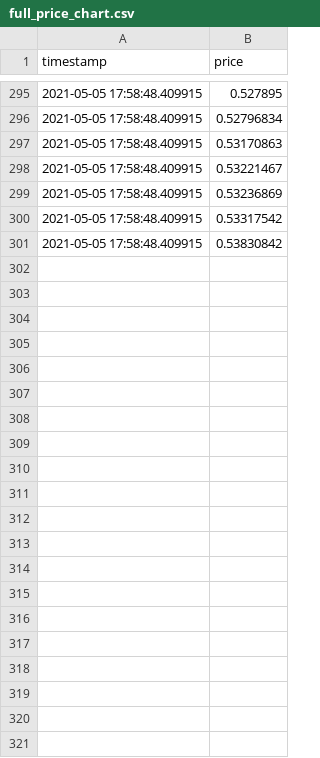
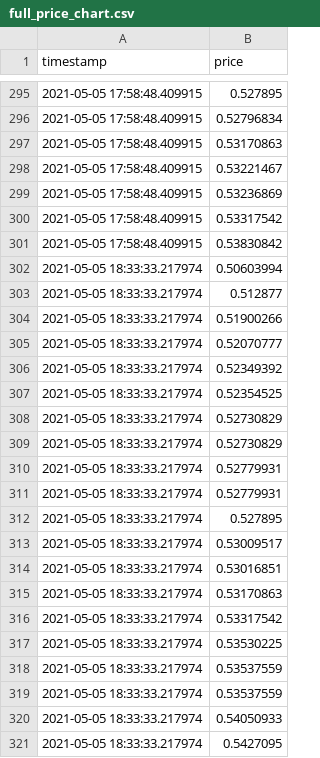
Before and after one commit to codingeologist/PoE-G2G-Scraper, a CSV file: full_price_chart.csv, drawn as a sheet; only a part is shown, gaps mark what is left out; the diff names each change by its address in the sheet, - before the commit and + after, or states it on an @@ line.

```diff
--- a/full_price_chart.csv
+++ b/full_price_chart.csv
+row 302: 2021-05-05 18:33:33.217974 | 0.50603994
+row 303: 2021-05-05 18:33:33.217974 | 0.512877
+row 304: 2021-05-05 18:33:33.217974 | 0.51900266
+row 305: 2021-05-05 18:33:33.217974 | 0.52070777
+row 306: 2021-05-05 18:33:33.217974 | 0.52349392
+row 307: 2021-05-05 18:33:33.217974 | 0.52354525
+row 308: 2021-05-05 18:33:33.217974 | 0.52730829
+row 309: 2021-05-05 18:33:33.217974 | 0.52730829
+row 310: 2021-05-05 18:33:33.217974 | 0.52779931
+row 311: 2021-05-05 18:33:33.217974 | 0.52779931
+row 312: 2021-05-05 18:33:33.217974 | 0.527895
+row 313: 2021-05-05 18:33:33.217974 | 0.53009517
+row 314: 2021-05-05 18:33:33.217974 | 0.53016851
+row 315: 2021-05-05 18:33:33.217974 | 0.53170863
+row 316: 2021-05-05 18:33:33.217974 | 0.53317542
+row 317: 2021-05-05 18:33:33.217974 | 0.53530225
+row 318: 2021-05-05 18:33:33.217974 | 0.53537559
+row 319: 2021-05-05 18:33:33.217974 | 0.53537559
+row 320: 2021-05-05 18:33:33.217974 | 0.54050933
+row 321: 2021-05-05 18:33:33.217974 | 0.5427095
```
Also changed, not shown: price_summary.csv, 1 other file.
